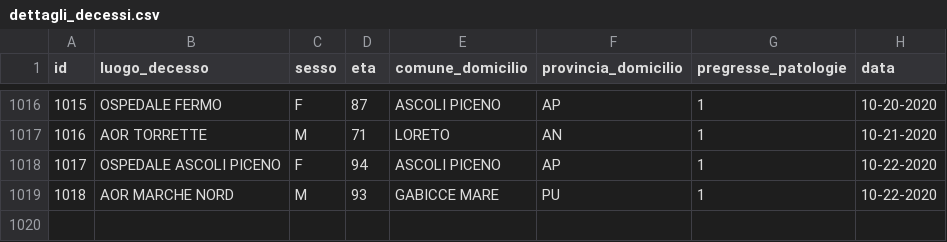
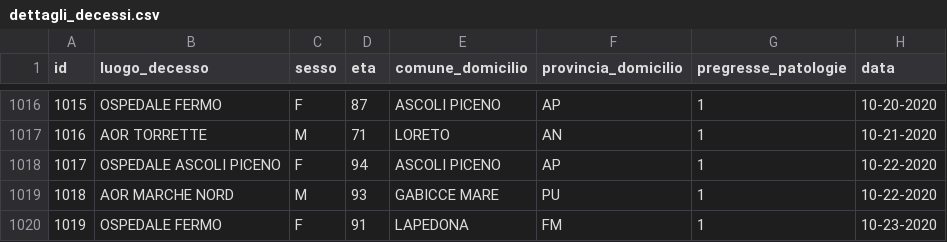
Before and after one commit to Biuni/coronavirus-marche, a CSV file: data/CSV/dettagli_decessi.csv, drawn as a sheet; only a part is shown, gaps mark what is left out.

```diff
--- a/data/CSV/dettagli_decessi.csv
+++ b/data/CSV/dettagli_decessi.csv
@@ -1019 +1019,2 @@ id,luogo_decesso,sesso,eta,comune_domicilio,provincia_domicilio,pregresse_patolo
 1018,AOR MARCHE NORD,M,93,GABICCE MARE,PU,1,10-22-2020
+1019,OSPEDALE FERMO,F,91,LAPEDONA,FM,1,10-23-2020
```
Also changed, not shown: covid-19-marche.csv, 4 other files.
